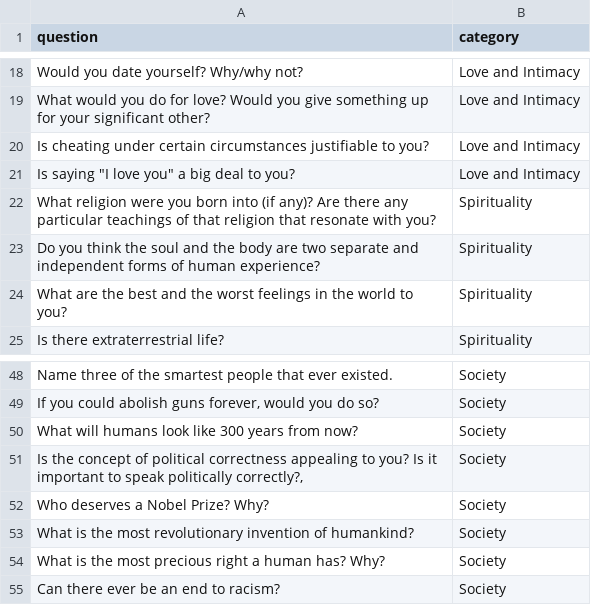
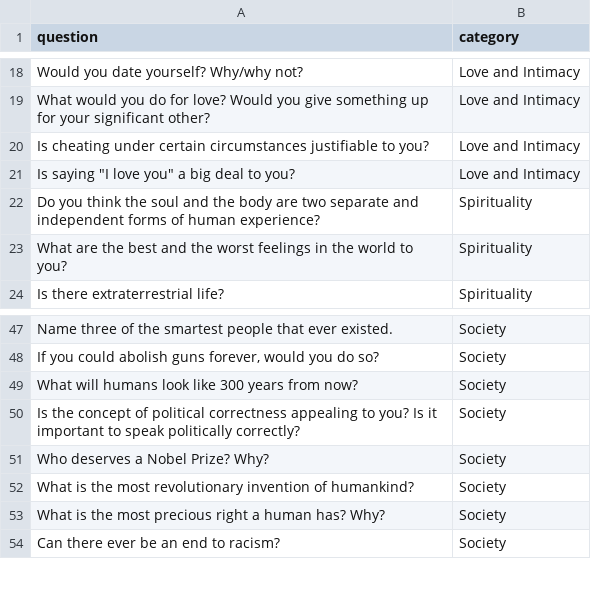
Before and after one commit to CatharsisDev/CatharsisMobileApp, a CSV file: assets/Card_Statements_Questions.csv, drawn as a sheet; only a part is shown, gaps mark what is left out.

Commit message:
fix for long questions on small devices

```diff
--- a/assets/Card_Statements_Questions.csv
+++ b/assets/Card_Statements_Questions.csv
@@ -21,3 +21,2 @@ Is cheating under certain circumstances justifiable to you?;Love and Intimacy
 "Is saying ""I love you"" a big deal to you?";Love and Intimacy
-What religion were you born into (if any)? Are there any particular teachings of that religion that resonate with you?;Spirituality
 Do you think the soul and the body are two separate and independent forms of human experience?;Spirituality
@@ -50,3 +49,3 @@ If you could abolish guns forever, would you do so?;Society
 What will humans look like 300 years from now?;Society
-Is the concept of political correctness appealing to you? Is it important to speak politically correctly?,;Society
+Is the concept of political correctness appealing to you? Is it important to speak politically correctly?;Society
 Who deserves a Nobel Prize? Why?;Society
```
Also changed, not shown: 2 other files.
